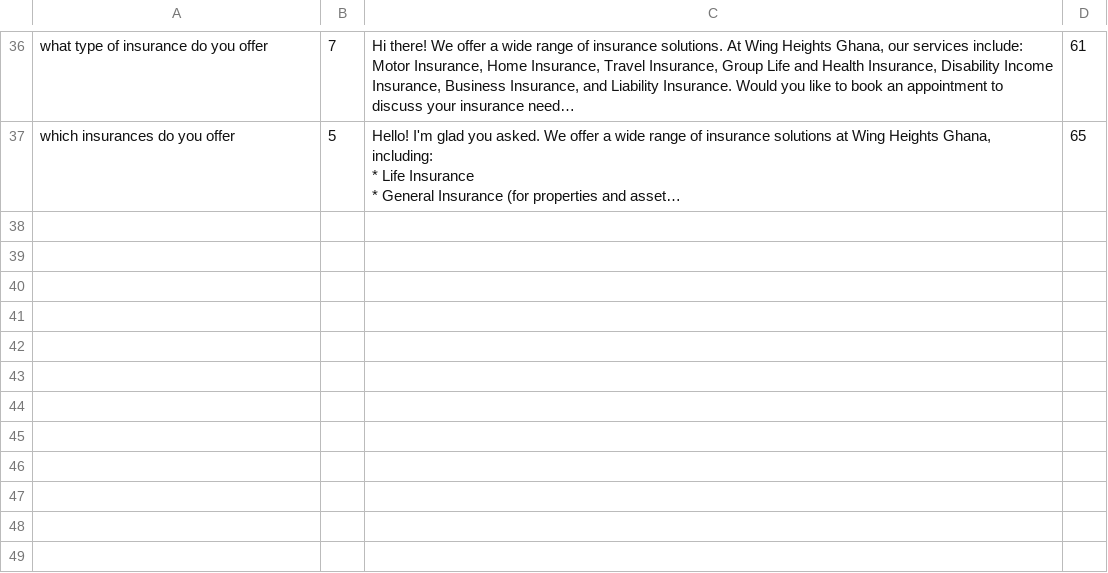
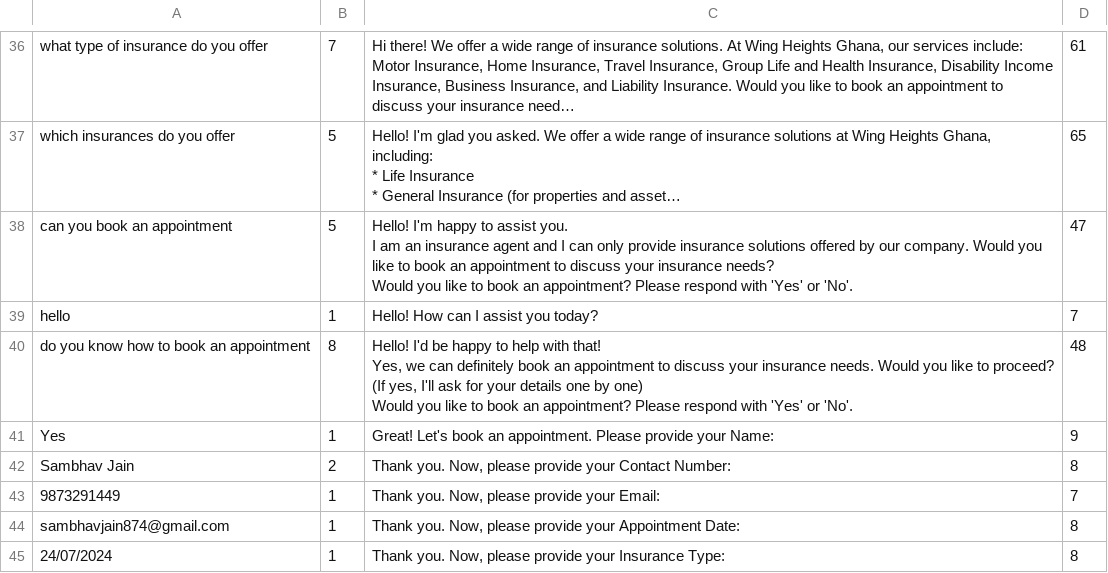
Before and after one commit to sambhav874/test-ollama-bot, a CSV file: chatbot_data.csv, drawn as a sheet; only a part is shown, gaps mark what is left out; long unchanged cells end in …; ↵ is a line break in a cell; the diff covers the shown part only; the diff names each change by its address in the sheet, - before the commit and + after, or states it on an @@ line.

```diff
--- a/chatbot_data.csv
+++ b/chatbot_data.csv
+row 38: can you book an appointment | 5 | Hello! I'm happy to assist you. ↵ I am an insurance agent and I can only provide insurance solutions offered by our company. Would you like to book an appointment to discuss your insurance needs? ↵ Would you like to book an appointment? Please respond with 'Yes' or 'No'. | 47
+row 39: hello | 1 | Hello! How can I assist you today? | 7
+row 40: do you know how to book an appointment | 8 | Hello! I'd be happy to help with that! ↵ Yes, we can definitely book an appointment to discuss your insurance needs. Would you like to proceed? ↵ (If yes, I'll ask for your details one by one) ↵ Would you like to book an appointment? Please respond with 'Yes' or 'No'. | 48
+row 41: Yes | 1 | Great! Let's book an appointment. Please provide your Name: | 9
+row 42: Sambhav Jain | 2 | Thank you. Now, please provide your Contact Number: | 8
+row 43: 9873291449 | 1 | Thank you. Now, please provide your Email: | 7
+row 44: sambhavjain874@gmail.com | 1 | Thank you. Now, please provide your Appointment Date: | 8
+row 45: 24/07/2024 | 1 | Thank you. Now, please provide your Insurance Type: | 8
```
Also changed, not shown: 7 added rows elsewhere in this file, 3 other files.
